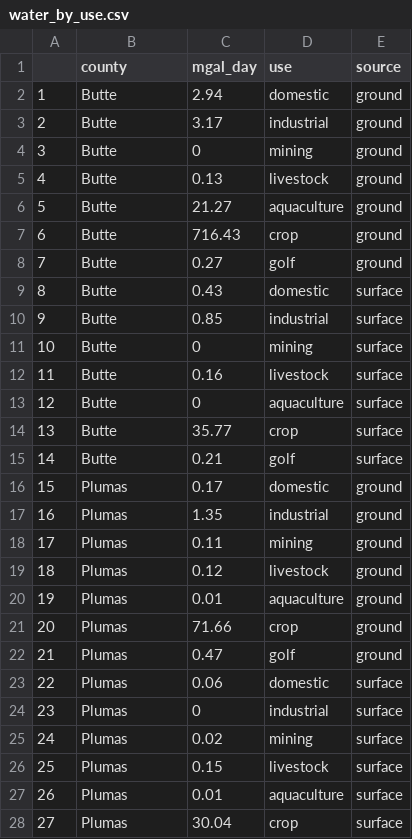
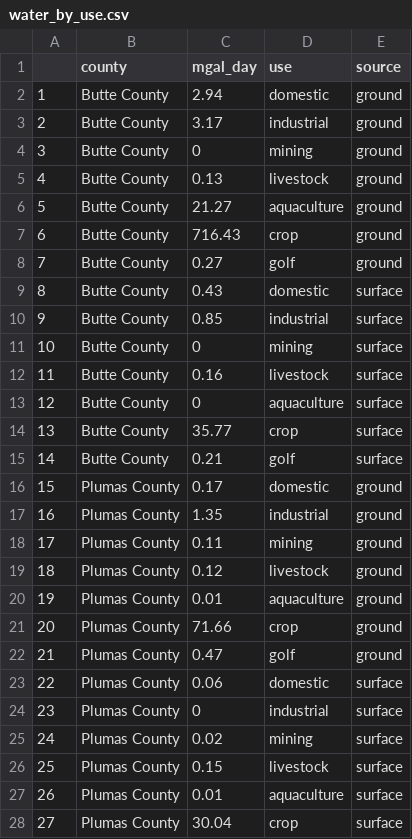
Before and after one commit to lauren-puffer/esm224-water-use, a CSV file: data/water_by_use.csv, drawn as a sheet; only a part is shown; the diff covers the shown part only.

Commit message:
New dataset with all 3 counties!

```diff
--- a/data/water_by_use.csv
+++ b/data/water_by_use.csv
@@ -1,28 +1,28 @@
 "","county","mgal_day","use","source"
-"1","Butte",2.94,"domestic","ground"
-"2","Butte",3.17,"industrial","ground"
-"3","Butte",0,"mining","ground"
-"4","Butte",0.13,"livestock","ground"
-"5","Butte",21.27,"aquaculture","ground"
-"6","Butte",716.43,"crop","ground"
-"7","Butte",0.27,"golf","ground"
-"8","Butte",0.43,"domestic","surface"
-"9","Butte",0.85,"industrial","surface"
-"10","Butte",0,"mining","surface"
-"11","Butte",0.16,"livestock","surface"
-"12","Butte",0,"aquaculture","surface"
-"13","Butte",35.77,"crop","surface"
-"14","Butte",0.21,"golf","surface"
-"15","Plumas",0.17,"domestic","ground"
-"16","Plumas",1.35,"industrial","ground"
-"17","Plumas",0.11,"mining","ground"
-"18","Plumas",0.12,"livestock","ground"
-"19","Plumas",0.01,"aquaculture","ground"
-"20","Plumas",71.66,"crop","ground"
-"21","Plumas",0.47,"golf","ground"
-"22","Plumas",0.06,"domestic","surface"
-"23","Plumas",0,"industrial","surface"
-"24","Plumas",0.02,"mining","surface"
-"25","Plumas",0.15,"livestock","surface"
-"26","Plumas",0.01,"aquaculture","surface"
-"27","Plumas",30.04,"crop","surface"
+"1","Butte County",2.94,"domestic","ground"
+"2","Butte County",3.17,"industrial","ground"
+"3","Butte County",0,"mining","ground"
+"4","Butte County",0.13,"livestock","ground"
+"5","Butte County",21.27,"aquaculture","ground"
+"6","Butte County",716.43,"crop","ground"
+"7","Butte County",0.27,"golf","ground"
+"8","Butte County",0.43,"domestic","surface"
+"9","Butte County",0.85,"industrial","surface"
+"10","Butte County",0,"mining","surface"
+"11","Butte County",0.16,"livestock","surface"
+"12","Butte County",0,"aquaculture","surface"
+"13","Butte County",35.77,"crop","surface"
+"14","Butte County",0.21,"golf","surface"
+"15","Plumas County",0.17,"domestic","ground"
+"16","Plumas County",1.35,"industrial","ground"
+"17","Plumas County",0.11,"mining","ground"
+"18","Plumas County",0.12,"livestock","ground"
+"19","Plumas County",0.01,"aquaculture","ground"
+"20","Plumas County",71.66,"crop","ground"
+"21","Plumas County",0.47,"golf","ground"
+"22","Plumas County",0.06,"domestic","surface"
+"23","Plumas County",0,"industrial","surface"
+"24","Plumas County",0.02,"mining","surface"
+"25","Plumas County",0.15,"livestock","surface"
+"26","Plumas County",0.01,"aquaculture","surface"
+"27","Plumas County",30.04,"crop","surface"
```
Also changed, not shown: 14 added rows and 1 edited cell elsewhere in this file.
